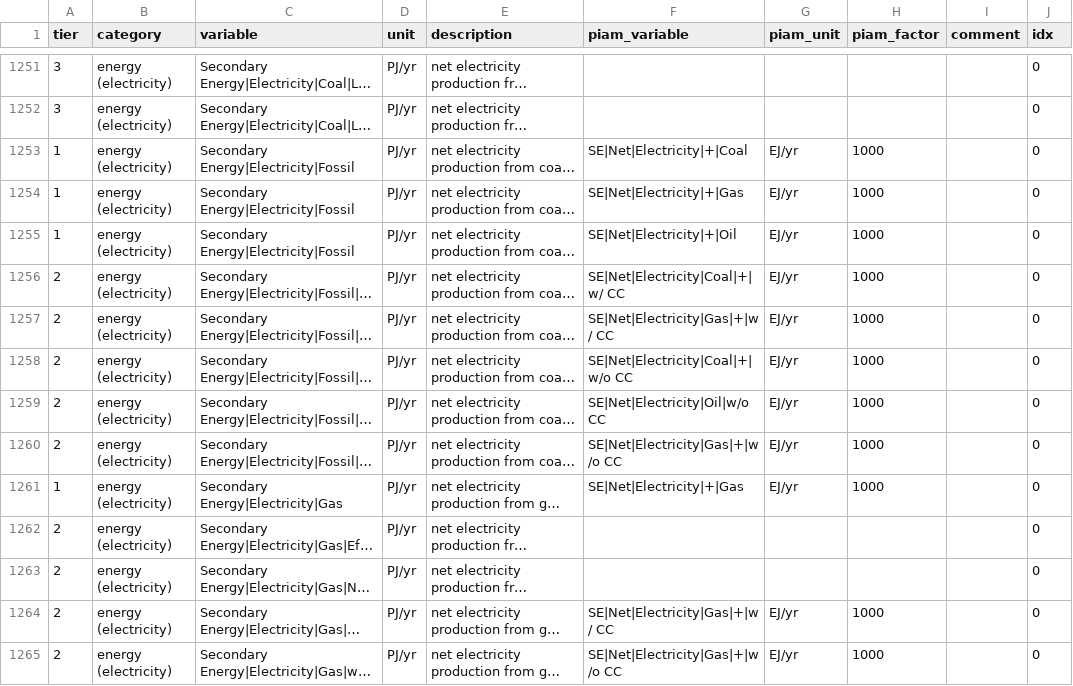
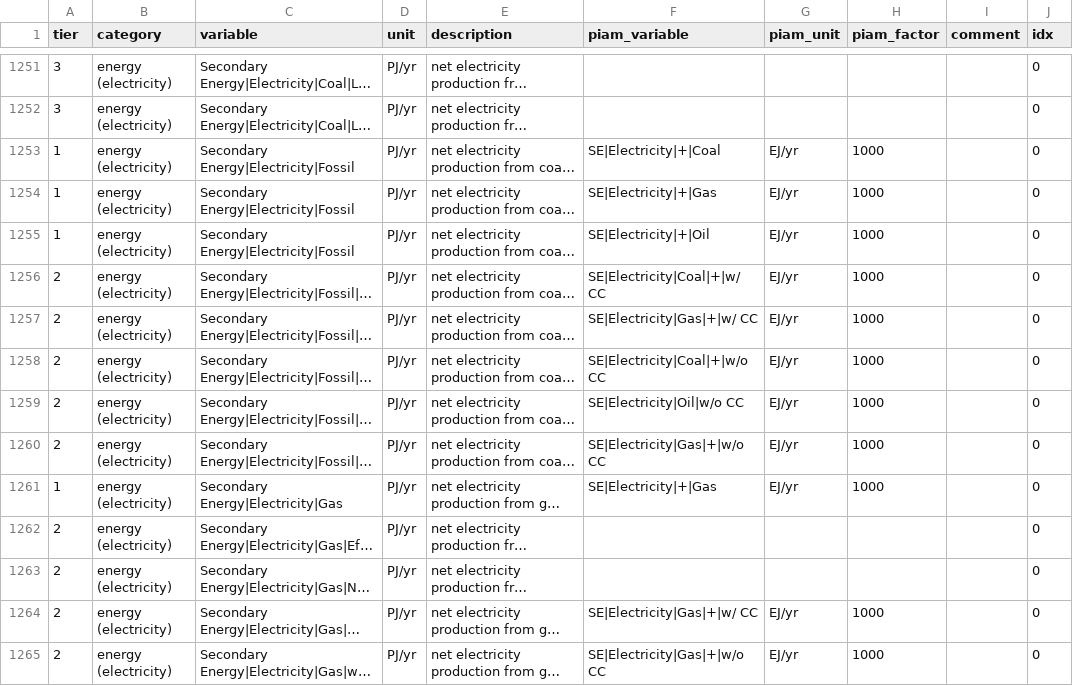
Before and after one commit to tonnrueter/piamInterfaces, a CSV file: inst/mappings/mapping_ARIADNE.csv, drawn as a sheet; only a part is shown, gaps mark what is left out; long unchanged cells end in …; the diff covers the shown part only; the diff names each change by its address in the sheet, - before the commit and + after, or states it on an @@ line.

Commit message:
update of electricity SE variables in ariadne mapping

```diff
--- a/inst/mappings/mapping_ARIADNE.csv
+++ b/inst/mappings/mapping_ARIADNE.csv
-F1253 (piam_variable): SE|Net|Electricity|+|Coal
+F1253 (piam_variable): SE|Electricity|+|Coal
-F1254 (piam_variable): SE|Net|Electricity|+|Gas
+F1254 (piam_variable): SE|Electricity|+|Gas
-F1255 (piam_variable): SE|Net|Electricity|+|Oil
+F1255 (piam_variable): SE|Electricity|+|Oil
-F1256 (piam_variable): SE|Net|Electricity|Coal|+|w/ CC
+F1256 (piam_variable): SE|Electricity|Coal|+|w/ CC
-F1257 (piam_variable): SE|Net|Electricity|Gas|+|w/ CC
+F1257 (piam_variable): SE|Electricity|Gas|+|w/ CC
-F1258 (piam_variable): SE|Net|Electricity|Coal|+|w/o CC
+F1258 (piam_variable): SE|Electricity|Coal|+|w/o CC
-F1259 (piam_variable): SE|Net|Electricity|Oil|w/o CC
+F1259 (piam_variable): SE|Electricity|Oil|w/o CC
-F1260 (piam_variable): SE|Net|Electricity|Gas|+|w/o CC
+F1260 (piam_variable): SE|Electricity|Gas|+|w/o CC
-F1261 (piam_variable): SE|Net|Electricity|+|Gas
+F1261 (piam_variable): SE|Electricity|+|Gas
-F1264 (piam_variable): SE|Net|Electricity|Gas|+|w/ CC
+F1264 (piam_variable): SE|Electricity|Gas|+|w/ CC
-F1265 (piam_variable): SE|Net|Electricity|Gas|+|w/o CC
+F1265 (piam_variable): SE|Electricity|Gas|+|w/o CC
```
Also changed, not shown: 15 edited cells elsewhere in this file.
